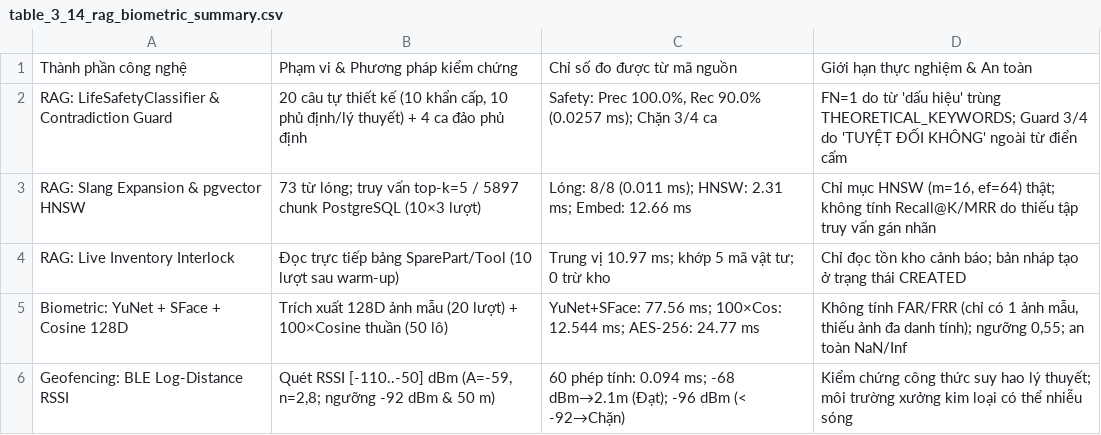
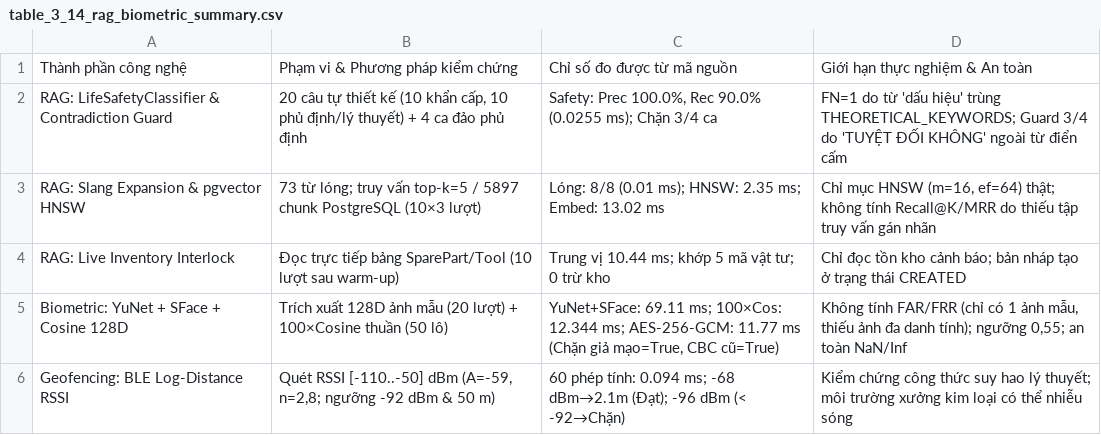
Before and after one commit to kietvo5924/eam-enterprise-assset-management2, a CSV file: scripts/results/table_3_14_rag_biometric_summary.csv, drawn as a sheet.

```diff
--- a/scripts/results/table_3_14_rag_biometric_summary.csv
+++ b/scripts/results/table_3_14_rag_biometric_summary.csv
@@ -1,6 +1,6 @@
 Thành phần công nghệ,Phạm vi & Phương pháp kiểm chứng,Chỉ số đo được từ mã nguồn,Giới hạn thực nghiệm & An toàn
-RAG: LifeSafetyClassifier & Contradiction Guard,"20 câu tự thiết kế (10 khẩn cấp, 10 phủ định/lý thuyết) + 4 ca đảo phủ định","Safety: Prec 100.0%, Rec 90.0% (0.0257 ms); Chặn 3/4 ca",FN=1 do từ 'dấu hiệu' trùng THEORETICAL_KEYWORDS; Guard 3/4 do 'TUYỆT ĐỐI KHÔNG' ngoài từ điển cấm
-RAG: Slang Expansion & pgvector HNSW,73 từ lóng; truy vấn top-k=5 / 5897 chunk PostgreSQL (10×3 lượt),Lóng: 8/8 (0.011 ms); HNSW: 2.31 ms; Embed: 12.66 ms,"Chỉ mục HNSW (m=16, ef=64) thật; không tính Recall@K/MRR do thiếu tập truy vấn gán nhãn"
-RAG: Live Inventory Interlock,Đọc trực tiếp bảng SparePart/Tool (10 lượt sau warm-up),Trung vị 10.97 ms; khớp 5 mã vật tư; 0 trừ kho,Chỉ đọc tồn kho cảnh báo; bản nháp tạo ở trạng thái CREATED
-Biometric: YuNet + SFace + Cosine 128D,Trích xuất 128D ảnh mẫu (20 lượt) + 100×Cosine thuần (50 lô),YuNet+SFace: 77.56 ms; 100×Cos: 12.544 ms; AES-256: 24.77 ms,"Không tính FAR/FRR (chỉ có 1 ảnh mẫu, thiếu ảnh đa danh tính); ngưỡng 0,55; an toàn NaN/Inf"
+RAG: LifeSafetyClassifier & Contradiction Guard,"20 câu tự thiết kế (10 khẩn cấp, 10 phủ định/lý thuyết) + 4 ca đảo phủ định","Safety: Prec 100.0%, Rec 90.0% (0.0255 ms); Chặn 3/4 ca",FN=1 do từ 'dấu hiệu' trùng THEORETICAL_KEYWORDS; Guard 3/4 do 'TUYỆT ĐỐI KHÔNG' ngoài từ điển cấm
+RAG: Slang Expansion & pgvector HNSW,73 từ lóng; truy vấn top-k=5 / 5897 chunk PostgreSQL (10×3 lượt),Lóng: 8/8 (0.01 ms); HNSW: 2.35 ms; Embed: 13.02 ms,"Chỉ mục HNSW (m=16, ef=64) thật; không tính Recall@K/MRR do thiếu tập truy vấn gán nhãn"
+RAG: Live Inventory Interlock,Đọc trực tiếp bảng SparePart/Tool (10 lượt sau warm-up),Trung vị 10.44 ms; khớp 5 mã vật tư; 0 trừ kho,Chỉ đọc tồn kho cảnh báo; bản nháp tạo ở trạng thái CREATED
+Biometric: YuNet + SFace + Cosine 128D,Trích xuất 128D ảnh mẫu (20 lượt) + 100×Cosine thuần (50 lô),"YuNet+SFace: 69.11 ms; 100×Cos: 12.344 ms; AES-256-GCM: 11.77 ms (Chặn giả mạo=True, CBC cũ=True)","Không tính FAR/FRR (chỉ có 1 ảnh mẫu, thiếu ảnh đa danh tính); ngưỡng 0,55; an toàn NaN/Inf"
 Geofencing: BLE Log-Distance RSSI,"Quét RSSI [-110..-50] dBm (A=-59, n=2,8; ngưỡng -92 dBm & 50 m)",60 phép tính: 0.094 ms; -68 dBm→2.1m (Đạt); -96 dBm (< -92→Chặn),Kiểm chứng công thức suy hao lý thuyết; môi trường xưởng kim loại có thể nhiễu sóng
```
Also changed, not shown: scripts/results/table_3_10_ga_raw.csv, scripts/results/table_3_11_tsp_raw.csv, 49 other files.
